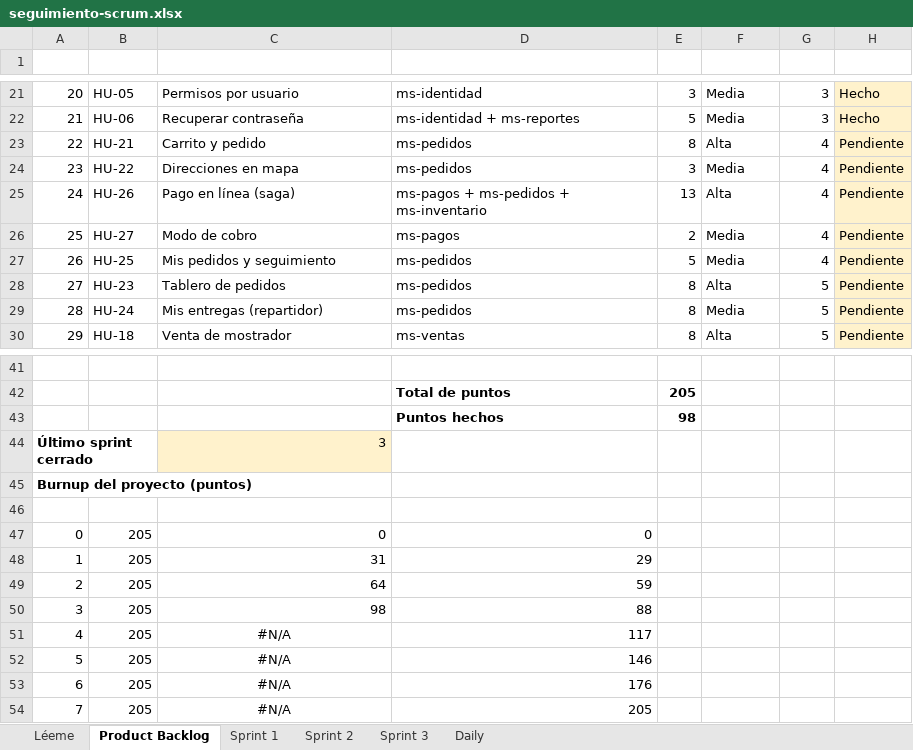
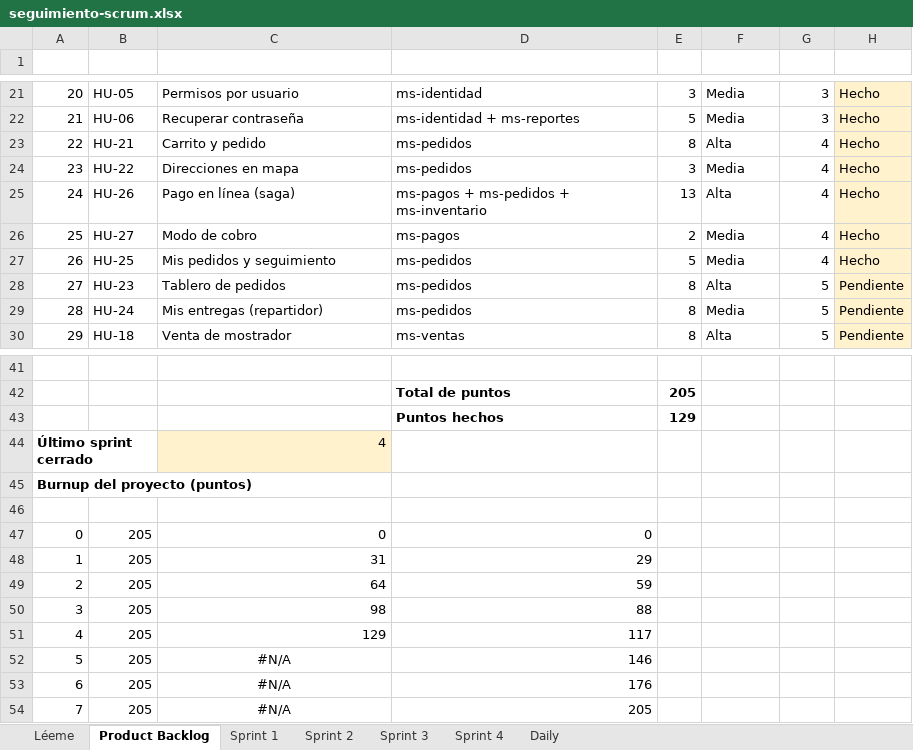
Before and after one commit to nutriexpress2026-alt/nutriexpress-microservicios, an Excel workbook: docs/scrum/seguimiento-scrum.xlsx, sheet Product Backlog, drawn as a sheet; only a part is shown, gaps mark what is left out; values as stored, in another font and other column widths than the file's, no borders; charts and pictures not drawn; the diff names each change by its address in the sheet, - before the commit and + after, or states it on an @@ line.

```diff
--- a/docs/scrum/seguimiento-scrum.xlsx (sheet Product Backlog)
+++ b/docs/scrum/seguimiento-scrum.xlsx (sheet Product Backlog)
+sheet tab: Sprint 4
-H23:H27 (Estado): Pendiente
+H23:H27 (Estado): Hecho
-E43 (Pts): 98
+E43 (Pts): 129
-C44 (Elemento): 3
+C44 (Elemento): 4
-C51 (Elemento): #N/A
+C51 (Elemento): 129
-C51 alignment: center
+C51 alignment: right
```
Also changed, not shown: sheet Daily, formulas that keep their value, charts or pictures, 14 other files.
